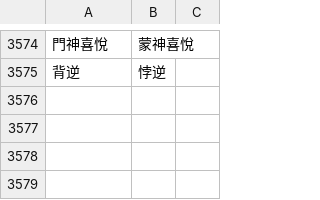
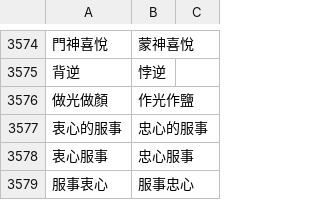
Before and after one commit to Enoooch0921/Srt-Christian-vocabulary-replacement, a CSV file: keywords.csv, drawn as a sheet; only a part is shown, gaps mark what is left out; the diff names each change by its address in the sheet, - before the commit and + after, or states it on an @@ line.

Commit message:
Update keywords.csv

```diff
--- a/keywords.csv
+++ b/keywords.csv
+row 3576: 做光做顏 | 作光作鹽
+row 3577: 衷心的服事 | 忠心的服事
+row 3578: 衷心服事 | 忠心服事
+row 3579: 服事衷心 | 服事忠心
```
